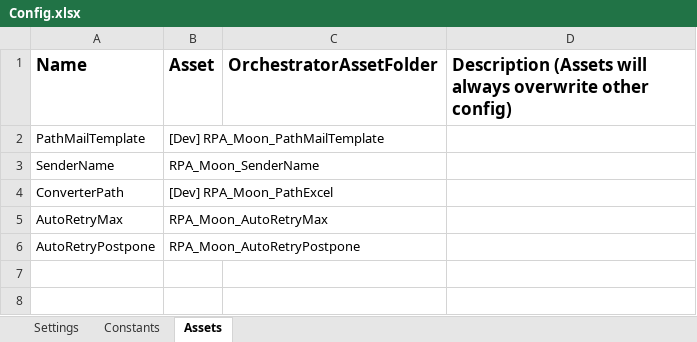
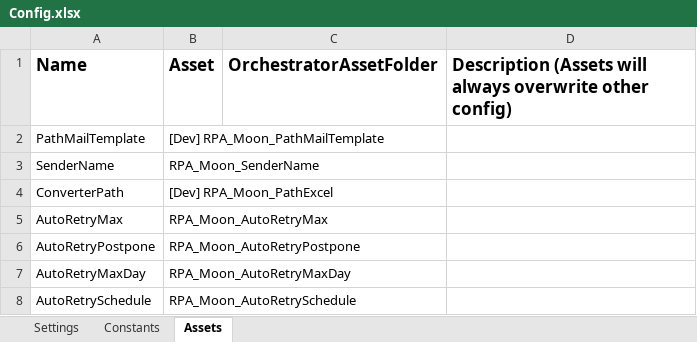
Before and after one commit to hansdavin/Traveloka_DataAutomation_Performer_Email_S4, an Excel workbook: Data/Config.xlsx, sheet Assets, drawn as a sheet; values as stored, in another font and other column widths than the file's, no borders; the diff names each change by its address in the sheet, - before the commit and + after, or states it on an @@ line.

Commit message:
BP Air Tickets, Add_Queue_Retry.xaml

```diff
--- a/Data/Config.xlsx (sheet Assets)
+++ b/Data/Config.xlsx (sheet Assets)
+row 7: AutoRetryMaxDay | RPA_Moon_AutoRetryMaxDay
+row 8: AutoRetrySchedule | RPA_Moon_AutoRetrySchedule
```
Also changed, not shown: Data/Config Prod.xlsx, 4 other files.
